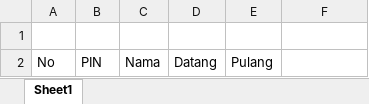
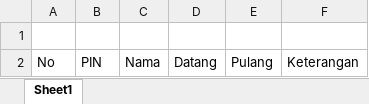
Before and after one commit to anjarhanif/epresensi, an Excel workbook: views/report/_dayrep.xlsx, sheet Sheet1, drawn as a sheet; values as stored, in another font and other column widths than the file's, no borders; the diff names each change by its address in the sheet, - before the commit and + after, or states it on an @@ line.

```diff
--- a/views/report/_dayrep.xlsx (sheet Sheet1)
+++ b/views/report/_dayrep.xlsx (sheet Sheet1)
-F2: (empty)
+F2: Keterangan
```
Also changed, not shown: 14 other files.
